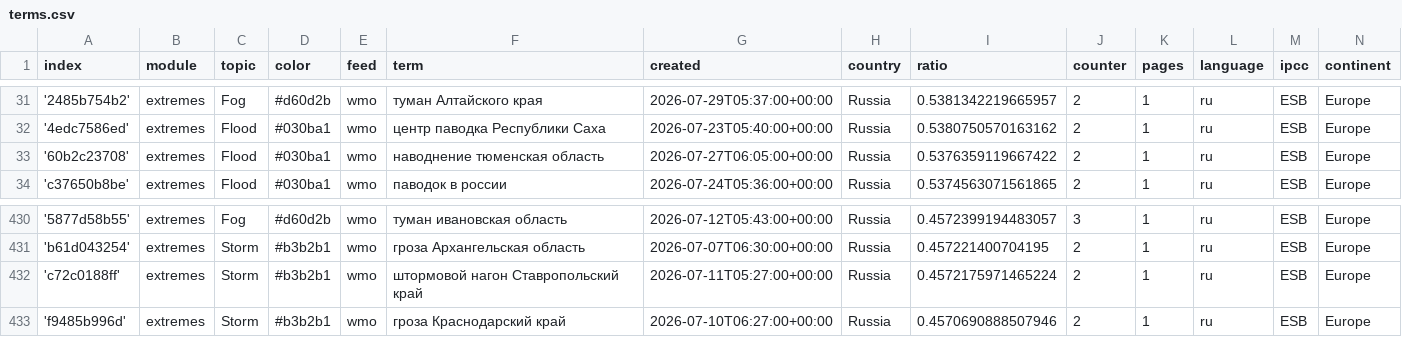
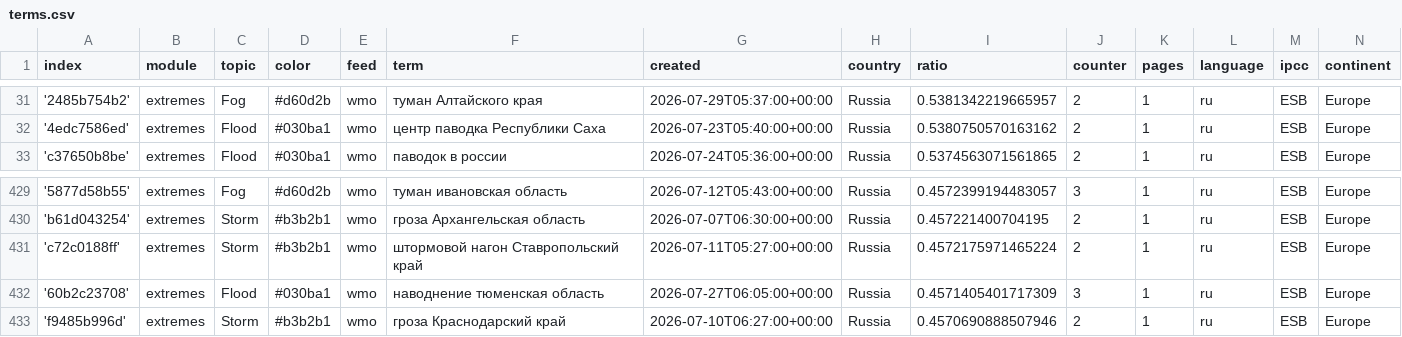
Before and after one commit to Leoniews/russianExtremes, a CSV file: terms.csv, drawn as a sheet; only a part is shown, gaps mark what is left out.

Commit message:
Commit from GitHub Actions (harvest:0.0)

```diff
--- a/terms.csv
+++ b/terms.csv
@@ -32,3 +32,2 @@ index,module,topic,color,feed,term,created,country,ratio,counter,pages,language,
 '4edc7586ed',extremes,Flood,#030ba1,wmo,центр паводка Республики Саха,2026-07-23T05:40:00+00:00,Russia,0.5380750570163162,2,1,ru,ESB,Europe
-'60b2c23708',extremes,Flood,#030ba1,wmo,наводнение тюменская область,2026-07-27T06:05:00+00:00,Russia,0.5376359119667422,2,1,ru,ESB,Europe
 'c37650b8be',extremes,Flood,#030ba1,wmo,паводок в россии,2026-07-24T05:36:00+00:00,Russia,0.5374563071561865,2,1,ru,ESB,Europe
@@ -432,2 +431,3 @@ index,module,topic,color,feed,term,created,country,ratio,counter,pages,language,
 'c72c0188ff',extremes,Storm,#b3b2b1,wmo,штормовой нагон Ставропольский край,2026-07-11T05:27:00+00:00,Russia,0.4572175971465224,2,1,ru,ESB,Europe
+'60b2c23708',extremes,Flood,#030ba1,wmo,наводнение тюменская область,2026-07-27T06:05:00+00:00,Russia,0.4571405401717309,3,1,ru,ESB,Europe
 'f9485b996d',extremes,Storm,#b3b2b1,wmo,гроза Краснодарский край,2026-07-10T06:27:00+00:00,Russia,0.4570690888507946,2,1,ru,ESB,Europe
```
